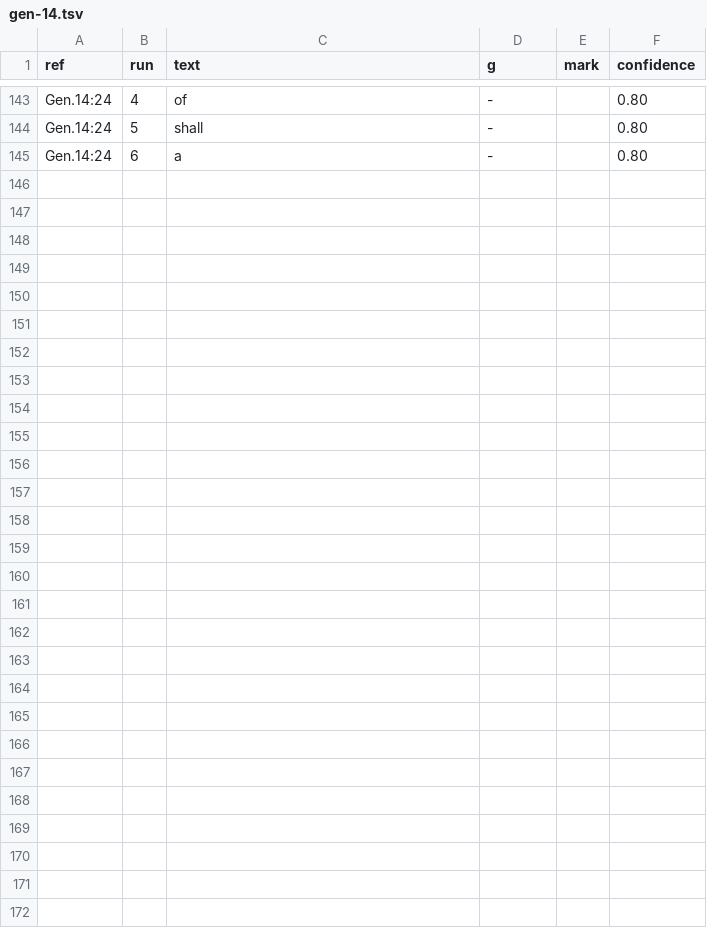
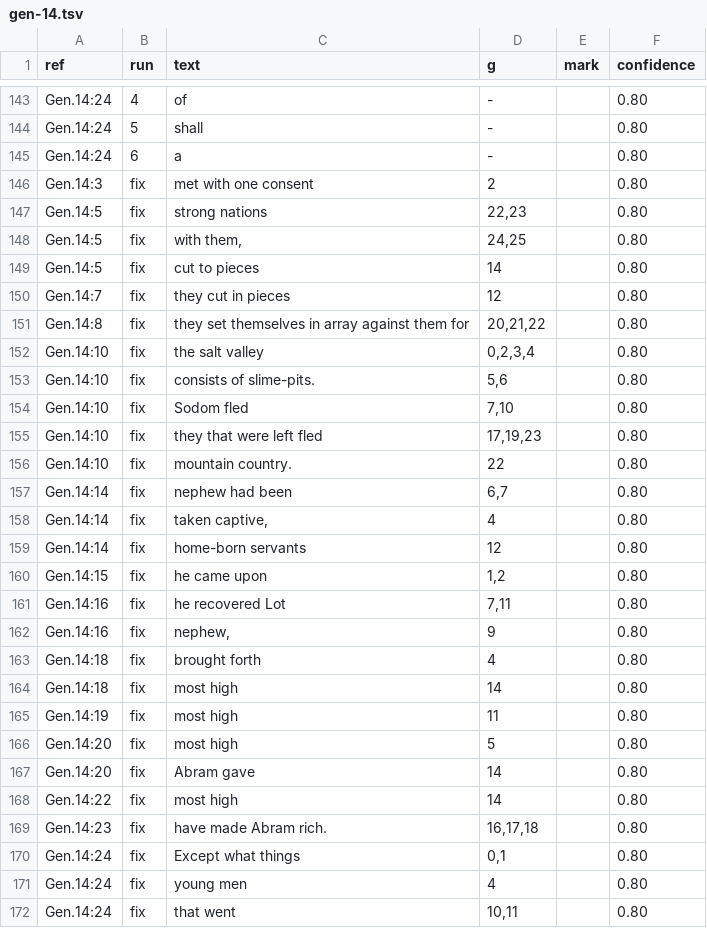
Before and after one commit to Jonathan-A-White/lampas, a TSV file: data/lxx/align/gen-14.tsv, drawn as a sheet; only a part is shown, gaps mark what is left out.

Commit message:
Genesis 14: 27 fix rows give 'met with one consent', 'strong nations', 'Sodom fled', 'he recovered Lot', 'he came upon', 'most high' and 15 more their Greek word; the unpaired list shrinks from 24 to 3

```diff
--- a/data/lxx/align/gen-14.tsv
+++ b/data/lxx/align/gen-14.tsv
@@ -145 +145,28 @@ Gen.14:24	5	shall	-		0.80
 Gen.14:24	6	a	-		0.80
+Gen.14:3	fix	met with one consent	2		0.80
+Gen.14:5	fix	strong nations	22,23		0.80
+Gen.14:5	fix	with them,	24,25		0.80
+Gen.14:5	fix	cut to pieces	14		0.80
+Gen.14:7	fix	they cut in pieces	12		0.80
+Gen.14:8	fix	they set themselves in array against them for	20,21,22		0.80
+Gen.14:10	fix	the salt valley	0,2,3,4		0.80
+Gen.14:10	fix	consists of slime-pits.	5,6		0.80
+Gen.14:10	fix	Sodom fled	7,10		0.80
+Gen.14:10	fix	they that were left fled	17,19,23		0.80
+Gen.14:10	fix	mountain country.	22		0.80
+Gen.14:14	fix	nephew had been	6,7		0.80
+Gen.14:14	fix	taken captive,	4		0.80
+Gen.14:14	fix	home-born servants	12		0.80
+Gen.14:15	fix	he came upon	1,2		0.80
+Gen.14:16	fix	he recovered Lot	7,11		0.80
+Gen.14:16	fix	nephew,	9		0.80
+Gen.14:18	fix	brought forth	4		0.80
+Gen.14:18	fix	most high	14		0.80
+Gen.14:19	fix	most high	11		0.80
+Gen.14:20	fix	most high	5		0.80
+Gen.14:20	fix	Abram gave	14		0.80
+Gen.14:22	fix	most high	14		0.80
+Gen.14:23	fix	have made Abram rich.	16,17,18		0.80
+Gen.14:24	fix	Except what things	0,1		0.80
+Gen.14:24	fix	young men	4		0.80
+Gen.14:24	fix	that went	10,11		0.80
```
Also changed, not shown: 3 other files.
